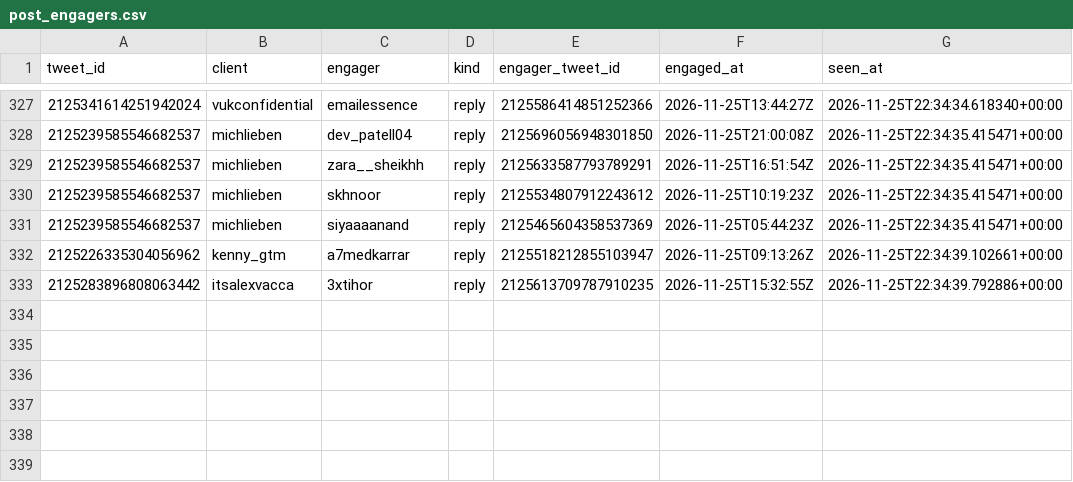
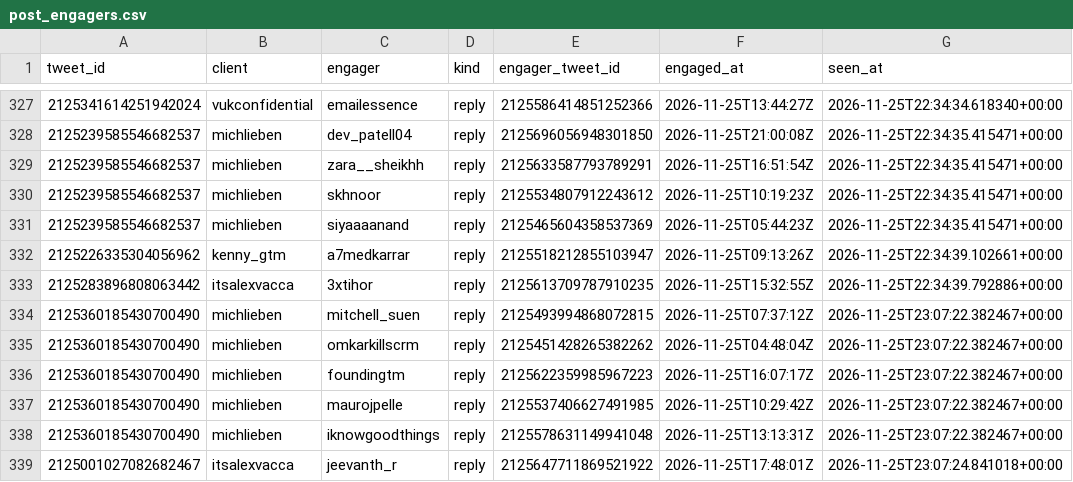
Before and after one commit to Sai-Prashanth123/Audience-Seeding, a CSV file: data/ledger/post_engagers.csv, drawn as a sheet; only a part is shown, gaps mark what is left out; the diff names each change by its address in the sheet, - before the commit and + after, or states it on an @@ line.

```diff
--- a/data/ledger/post_engagers.csv
+++ b/data/ledger/post_engagers.csv
+row 334: 2125360185430700490 | michlieben | mitchell_suen | reply | 2125493994868072815 | 2026-11-25T07:37:12Z | 2026-11-25T23:07:22.382467+00:00
+row 335: 2125360185430700490 | michlieben | omkarkillscrm | reply | 2125451428265382262 | 2026-11-25T04:48:04Z | 2026-11-25T23:07:22.382467+00:00
+row 336: 2125360185430700490 | michlieben | foundingtm | reply | 2125622359985967223 | 2026-11-25T16:07:17Z | 2026-11-25T23:07:22.382467+00:00
+row 337: 2125360185430700490 | michlieben | maurojpelle | reply | 2125537406627491985 | 2026-11-25T10:29:42Z | 2026-11-25T23:07:22.382467+00:00
+row 338: 2125360185430700490 | michlieben | iknowgoodthings | reply | 2125578631149941048 | 2026-11-25T13:13:31Z | 2026-11-25T23:07:22.382467+00:00
+row 339: 2125001027082682467 | itsalexvacca | jeevanth_r | reply | 2125647711869521922 | 2026-11-25T17:48:01Z | 2026-11-25T23:07:24.841018+00:00
```
Also changed, not shown: data/ledger/snapshots.csv, reports/1D_live.csv, 7 other files.
